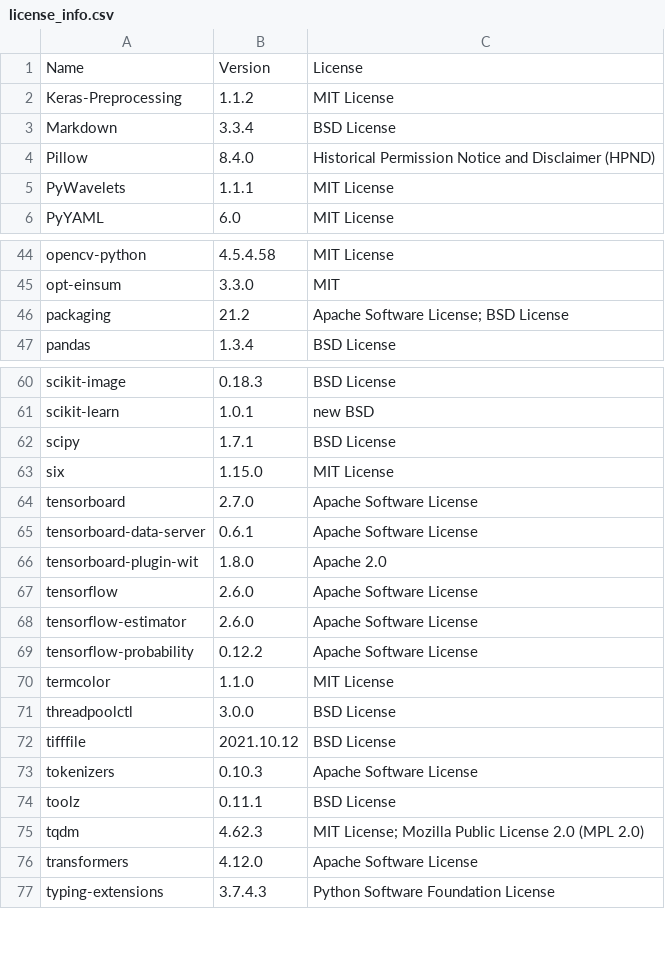
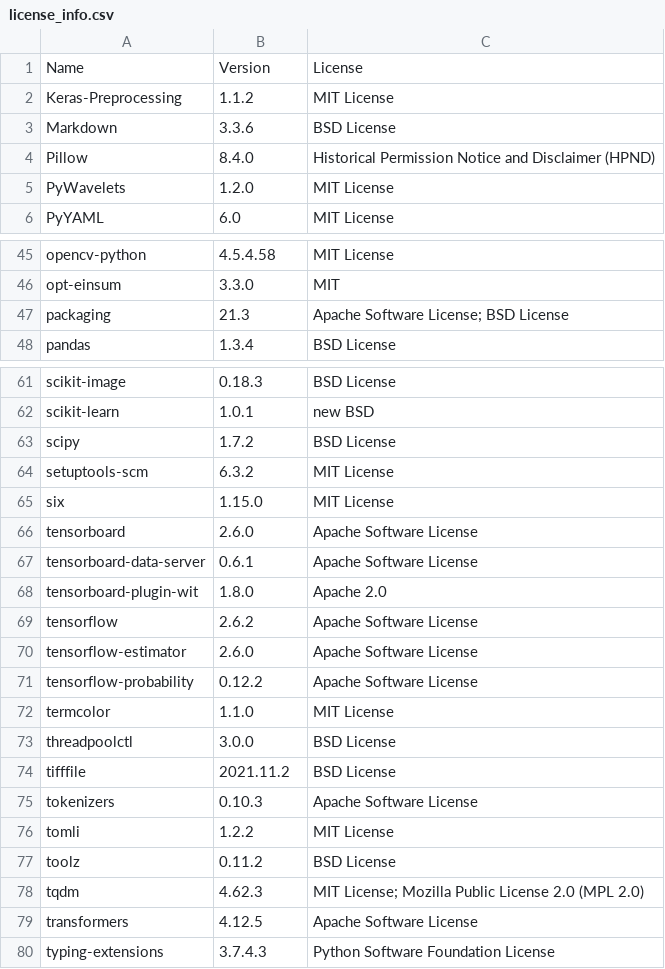
Before and after one commit to SeldonIO/alibi-detect, a CSV file: licenses/license_info.csv, drawn as a sheet; only a part is shown, gaps mark what is left out; the diff covers the shown part only.

Commit message:
Update licenses

```diff
--- a/licenses/license_info.csv
+++ b/licenses/license_info.csv
@@ -2,5 +2,5 @@
 "Keras-Preprocessing","1.1.2","MIT License"
-"Markdown","3.3.4","BSD License"
+"Markdown","3.3.6","BSD License"
 "Pillow","8.4.0","Historical Permission Notice and Disclaimer (HPND)"
-"PyWavelets","1.1.1","MIT License"
+"PyWavelets","1.2.0","MIT License"
 "PyYAML","6.0","MIT License"
@@ -45,3 +46,3 @@
 "opt-einsum","3.3.0","MIT"
-"packaging","21.2","Apache Software License; BSD License"
+"packaging","21.3","Apache Software License; BSD License"
 "pandas","1.3.4","BSD License"
@@ -61,8 +62,9 @@
 "scikit-learn","1.0.1","new BSD"
-"scipy","1.7.1","BSD License"
+"scipy","1.7.2","BSD License"
+"setuptools-scm","6.3.2","MIT License"
 "six","1.15.0","MIT License"
-"tensorboard","2.7.0","Apache Software License"
+"tensorboard","2.6.0","Apache Software License"
 "tensorboard-data-server","0.6.1","Apache Software License"
 "tensorboard-plugin-wit","1.8.0","Apache 2.0"
-"tensorflow","2.6.0","Apache Software License"
+"tensorflow","2.6.2","Apache Software License"
 "tensorflow-estimator","2.6.0","Apache Software License"
@@ -71,7 +73,8 @@
 "threadpoolctl","3.0.0","BSD License"
-"tifffile","2021.10.12","BSD License"
+"tifffile","2021.11.2","BSD License"
 "tokenizers","0.10.3","Apache Software License"
-"toolz","0.11.1","BSD License"
+"tomli","1.2.2","MIT License"
+"toolz","0.11.2","BSD License"
 "tqdm","4.62.3","MIT License; Mozilla Public License 2.0 (MPL 2.0)"
-"transformers","4.12.0","Apache Software License"
+"transformers","4.12.5","Apache Software License"
 "typing-extensions","3.7.4.3","Python Software Foundation License"
```
Also changed, not shown: 1 added row and 10 edited cells elsewhere in this file, licenses/license_info.no_versions.csv, 1 other file.
